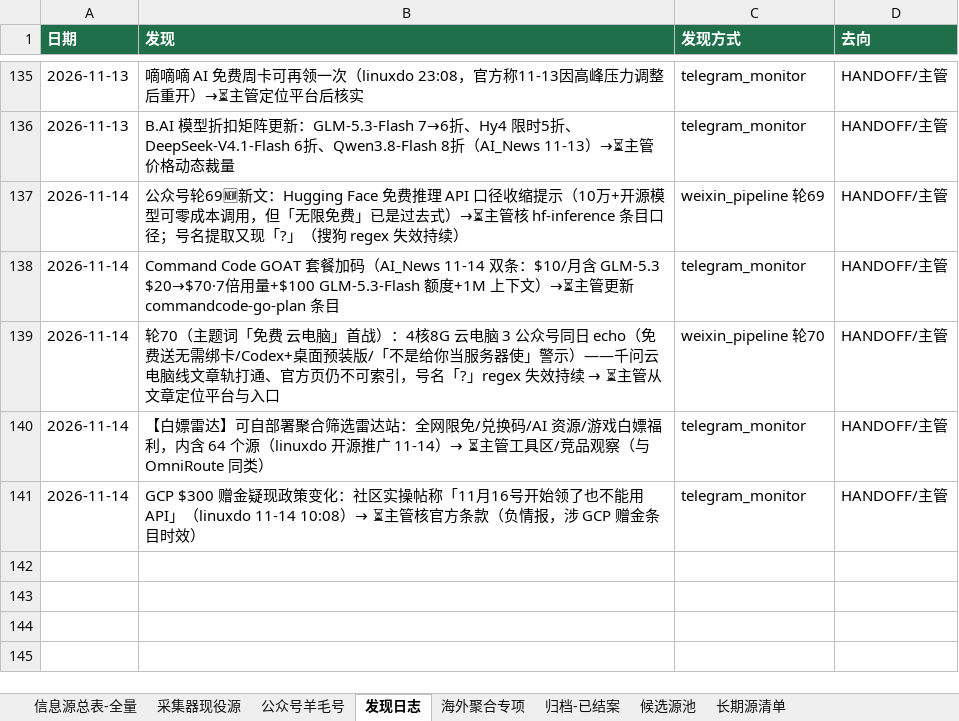
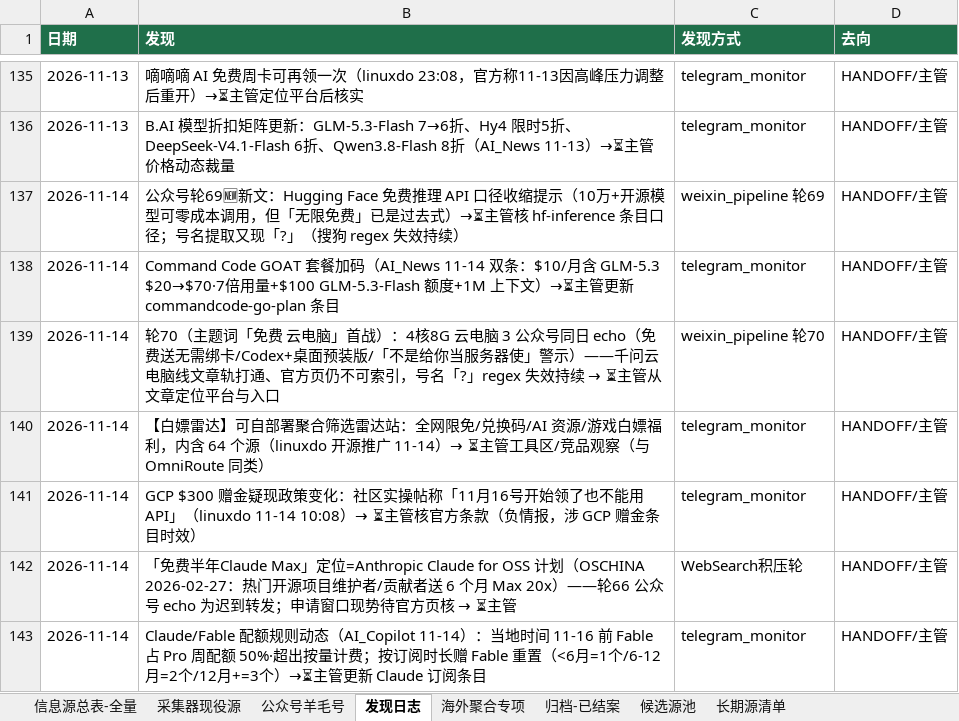
Before and after one commit to KJAI123/tokenmost, an Excel workbook: data-research/信息源总表-全量版.xlsx, sheet 发现日志, drawn as a sheet; only a part is shown, gaps mark what is left out; values as stored, in another font and other column widths than the file's, no borders; the diff names each change by its address in the sheet, - before the commit and + after, or states it on an @@ line.

Commit message:
crawler-line(AutoClaw): 11-14晚间积压合并8绿——ClaudeMax定位Claude for OSS⏳/Fable配额规则动态⏳/轮71云服务器词扩确认/发现日志+2

```diff
--- a/data-research/信息源总表-全量版.xlsx (sheet 发现日志)
+++ b/data-research/信息源总表-全量版.xlsx (sheet 发现日志)
+row 142: 2026-11-14 | 「免费半年Claude Max」定位=Anthropic Claude for OSS 计划（OSCHINA 2026-02-27：热门开源项目维护者/贡献者送 6 个月 Max 20x）——轮66 公众号 echo 为迟到转发；申请窗口现势待官方页核 → ⏳主管 | WebSearch积压轮 | HANDOFF/主管
+row 143: 2026-11-14 | Claude/Fable 配额规则动态（AI_Copilot 11-14）：当地时间 11-16 前 Fable 占 Pro 周配额 50%·超出按量计费；按订阅时长赠 Fable 重置（<6月=1个/6-12月=2个/12月+=3个）→⏳主管更新 Claude 订阅条目 | telegram_monitor | HANDOFF/主管
```
Also changed, not shown: 14 other files.
